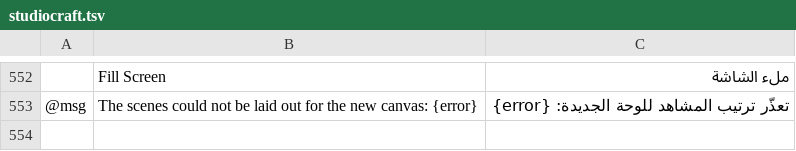
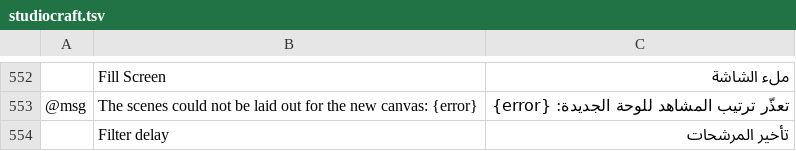
Before and after one commit to blamejs/StudioCraft, a TSV file: crates/ui-egui/i18n/locales/ar/studiocraft.tsv, drawn as a sheet; only a part is shown, gaps mark what is left out; the diff covers the shown part only; the diff names each change by its address in the sheet, - before the commit and + after, or states it on an @@ line.

```diff
--- a/crates/ui-egui/i18n/locales/ar/studiocraft.tsv
+++ b/crates/ui-egui/i18n/locales/ar/studiocraft.tsv
+row 554:  | Filter delay | تأخير المرشحات
```
Also changed, not shown: 1 added row elsewhere in this file, crates/ui-egui/i18n/locales/he/studiocraft.tsv, crates/ui-egui/i18n/locales/ja/studiocraft.tsv, 27 other files.
